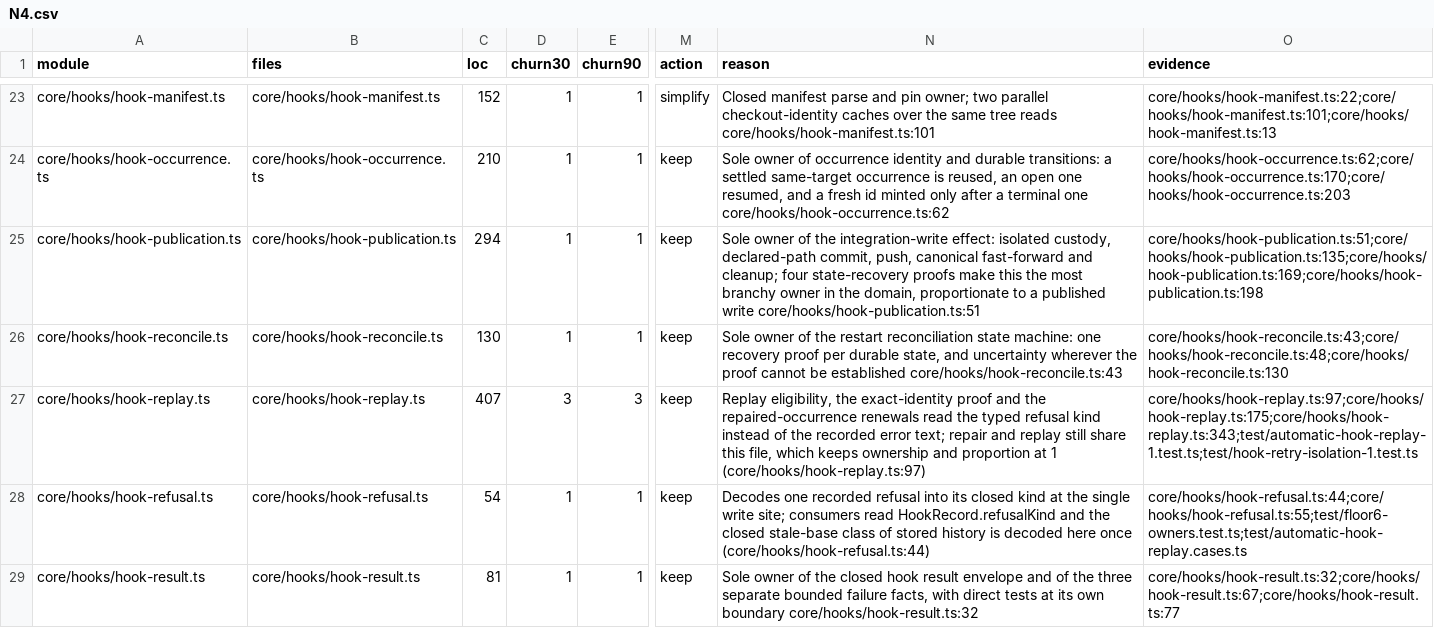
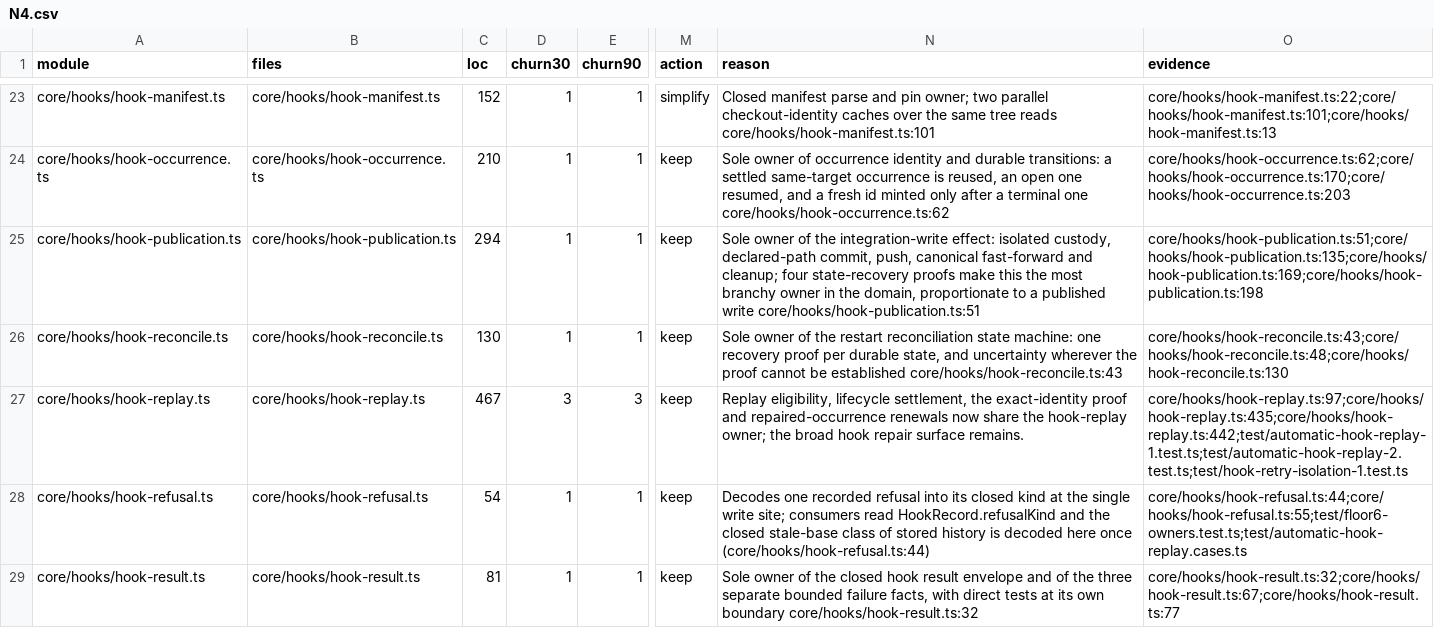
Before and after one commit to inflatable-cookie/nucleus, a CSV file: docs/knowledge/quality/code/N4.csv, drawn as a sheet; only a part is shown, gaps mark what is left out; the diff names each change by its address in the sheet, - before the commit and + after, or states it on an @@ line.

```diff
--- a/docs/knowledge/quality/code/N4.csv
+++ b/docs/knowledge/quality/code/N4.csv
-C27 (loc): 407
+C27 (loc): 467
-N27 (reason): Replay eligibility, the exact-identity proof and the repaired-occurrence renewals read the typed refusal kind instead of the recorded error text; repair and replay still share this file, which keeps ownership and proportion at 1 (core/hooks/hook-replay.ts:97)
+N27 (reason): Replay eligibility, lifecycle settlement, the exact-identity proof and repaired-occurrence renewals now share the hook-replay owner; the broad hook repair surface remains.
-O27 (evidence): core/hooks/hook-replay.ts:97;core/hooks/hook-replay.ts:175;core/hooks/hook-replay.ts:343;test/automatic-hook-replay-1.test.ts;test/hook-retry-isolation-1.test.ts
+O27 (evidence): core/hooks/hook-replay.ts:97;core/hooks/hook-replay.ts:435;core/hooks/hook-replay.ts:442;test/automatic-hook-replay-1.test.ts;test/automatic-hook-replay-2.test.ts;test/hook-retry-isolation-1.test.ts
```
Also changed, not shown: docs/knowledge/quality/code/N2.csv, 9 other files.
